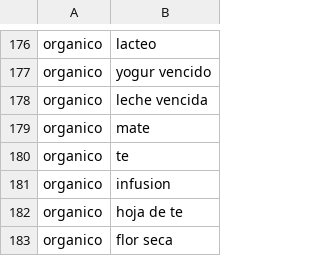
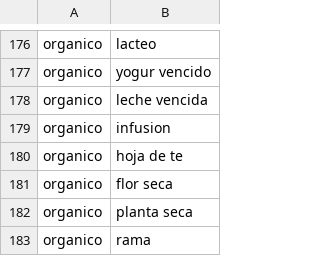
Before and after one commit to GuArBarrajon/Clasificador-Residuos, a CSV file: data/keywords.csv, drawn as a sheet; only a part is shown, gaps mark what is left out; the shorter side is filled out with more unchanged rows; the diff names each change by its address in the sheet, - before the commit and + after, or states it on an @@ line.

```diff
--- a/data/keywords.csv
+++ b/data/keywords.csv
-row 179: organico | mate
-row 180: organico | te
```
Also changed, not shown: 1 other file.
